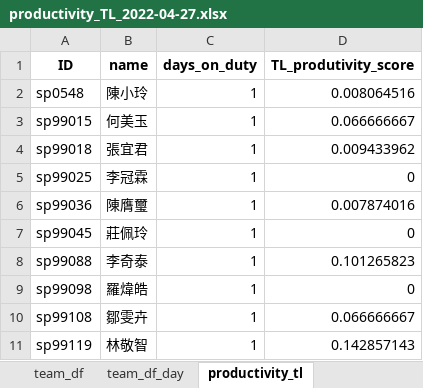
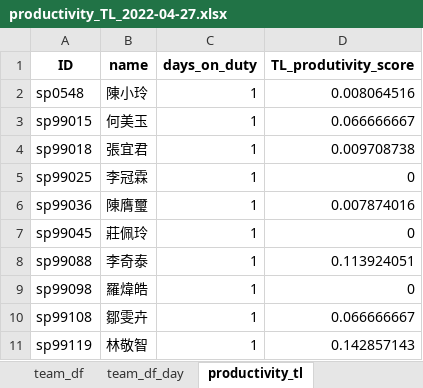
Before and after one commit to johnny890122/Incentive_prod, an Excel workbook: Output/April/productivity_TL/productivity_TL_2022-04-27.xlsx, sheet productivity_tl, drawn as a sheet; values as stored, in another font and other column widths than the file's, no borders; the diff names each change by its address in the sheet, - before the commit and + after, or states it on an @@ line.

```diff
--- a/Output/April/productivity_TL/productivity_TL_2022-04-27.xlsx (sheet productivity_tl)
+++ b/Output/April/productivity_TL/productivity_TL_2022-04-27.xlsx (sheet productivity_tl)
-D4 (TL_produtivity_score): 0.009433962
+D4 (TL_produtivity_score): 0.009708738
-D8 (TL_produtivity_score): 0.101265823
+D8 (TL_produtivity_score): 0.113924051
```
Also changed, not shown: sheet team_df_day, sheet team_df, sheet productivity_team_function, Input/IB_production_new/IB_production_2022-04-27_new.xlsx, Output/April/productivity_TL_valid/productivity_TL_2022-04-27_valid.xlsx, 21 other files.
